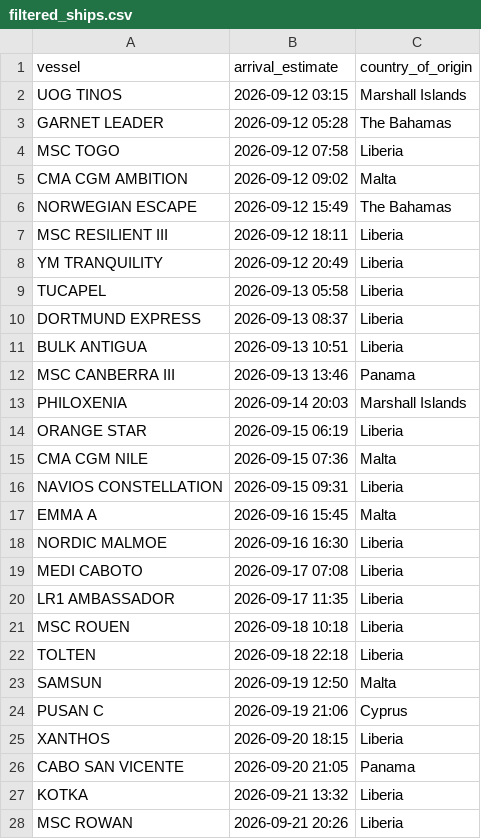
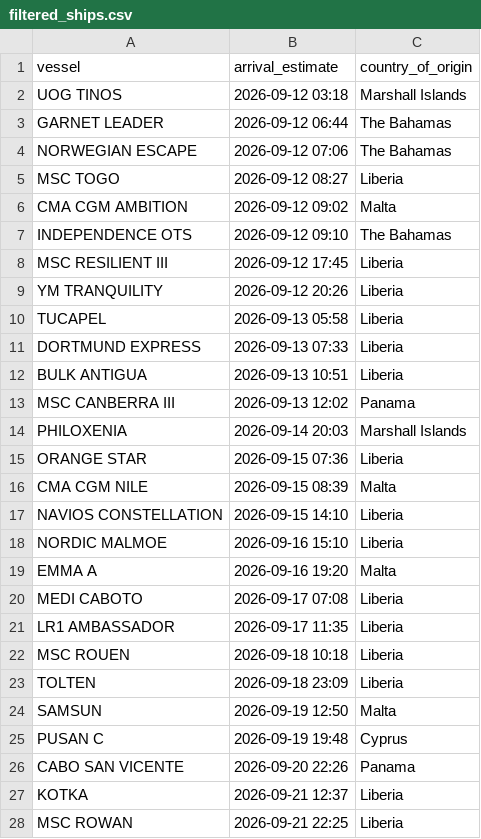
Before and after one commit to natalierjonas/FOCs-in-NYC, a CSV file: filtered_ships.csv, drawn as a sheet; only a part is shown; the diff covers the shown part only.

```diff
--- a/filtered_ships.csv
+++ b/filtered_ships.csv
@@ -1,19 +1,20 @@
 vessel,arrival_estimate,country_of_origin
-UOG TINOS,2026-09-12 03:15,Marshall Islands
-GARNET LEADER,2026-09-12 05:28,The Bahamas
-MSC TOGO,2026-09-12 07:58,Liberia
+UOG TINOS,2026-09-12 03:18,Marshall Islands
+GARNET LEADER,2026-09-12 06:44,The Bahamas
+NORWEGIAN ESCAPE,2026-09-12 07:06,The Bahamas
+MSC TOGO,2026-09-12 08:27,Liberia
 CMA CGM AMBITION,2026-09-12 09:02,Malta
-NORWEGIAN ESCAPE,2026-09-12 15:49,The Bahamas
-MSC RESILIENT III,2026-09-12 18:11,Liberia
-YM TRANQUILITY,2026-09-12 20:49,Liberia
+INDEPENDENCE OTS,2026-09-12 09:10,The Bahamas
+MSC RESILIENT III,2026-09-12 17:45,Liberia
+YM TRANQUILITY,2026-09-12 20:26,Liberia
 TUCAPEL,2026-09-13 05:58,Liberia
-DORTMUND EXPRESS,2026-09-13 08:37,Liberia
+DORTMUND EXPRESS,2026-09-13 07:33,Liberia
 BULK ANTIGUA,2026-09-13 10:51,Liberia
-MSC CANBERRA III,2026-09-13 13:46,Panama
+MSC CANBERRA III,2026-09-13 12:02,Panama
 PHILOXENIA,2026-09-14 20:03,Marshall Islands
-ORANGE STAR,2026-09-15 06:19,Liberia
-CMA CGM NILE,2026-09-15 07:36,Malta
-NAVIOS CONSTELLATION,2026-09-15 09:31,Liberia
-EMMA A,2026-09-16 15:45,Malta
-NORDIC MALMOE,2026-09-16 16:30,Liberia
+ORANGE STAR,2026-09-15 07:36,Liberia
+CMA CGM NILE,2026-09-15 08:39,Malta
+NAVIOS CONSTELLATION,2026-09-15 14:10,Liberia
+NORDIC MALMOE,2026-09-16 15:10,Liberia
+EMMA A,2026-09-16 19:20,Malta
 MEDI CABOTO,2026-09-17 07:08,Liberia
@@ -21,8 +22,7 @@ LR1 AMBASSADOR,2026-09-17 11:35,Liberia
 MSC ROUEN,2026-09-18 10:18,Liberia
-TOLTEN,2026-09-18 22:18,Liberia
+TOLTEN,2026-09-18 23:09,Liberia
 SAMSUN,2026-09-19 12:50,Malta
-PUSAN C,2026-09-19 21:06,Cyprus
-XANTHOS,2026-09-20 18:15,Liberia
-CABO SAN VICENTE,2026-09-20 21:05,Panama
-KOTKA,2026-09-21 13:32,Liberia
-MSC ROWAN,2026-09-21 20:26,Liberia
+PUSAN C,2026-09-19 19:48,Cyprus
+CABO SAN VICENTE,2026-09-20 22:26,Panama
+KOTKA,2026-09-21 12:37,Liberia
+MSC ROWAN,2026-09-21 22:25,Liberia
```
Also changed, not shown: 2 edited cells elsewhere in this file, ships_estimates_fixed.csv.
